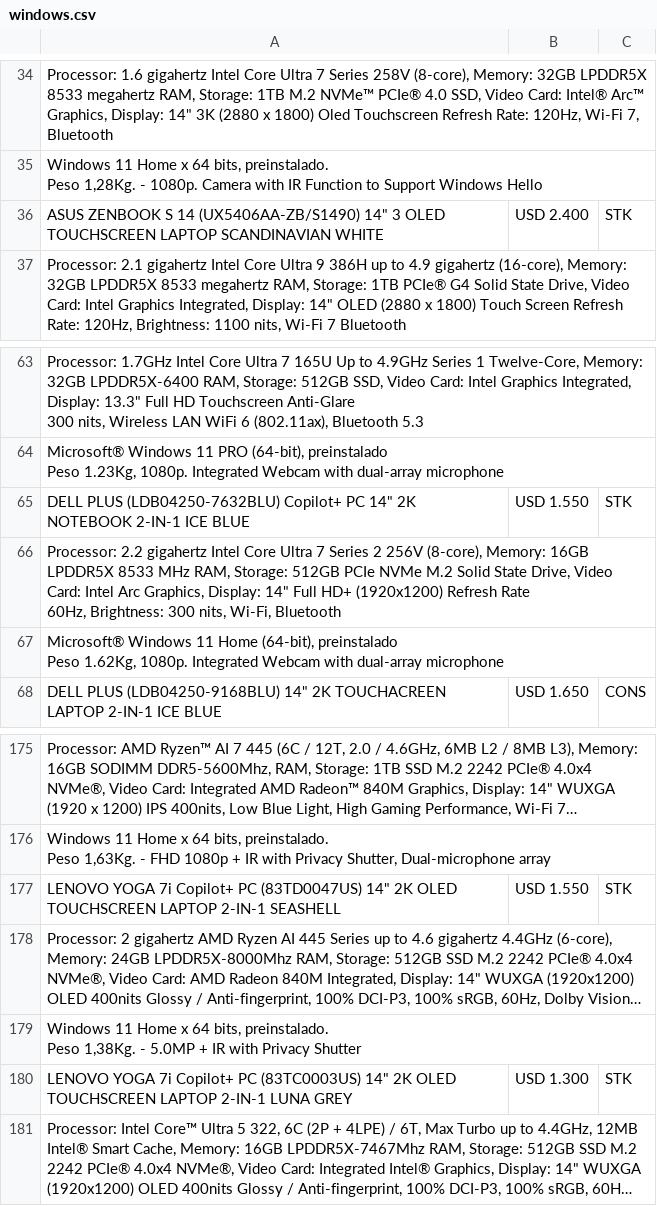
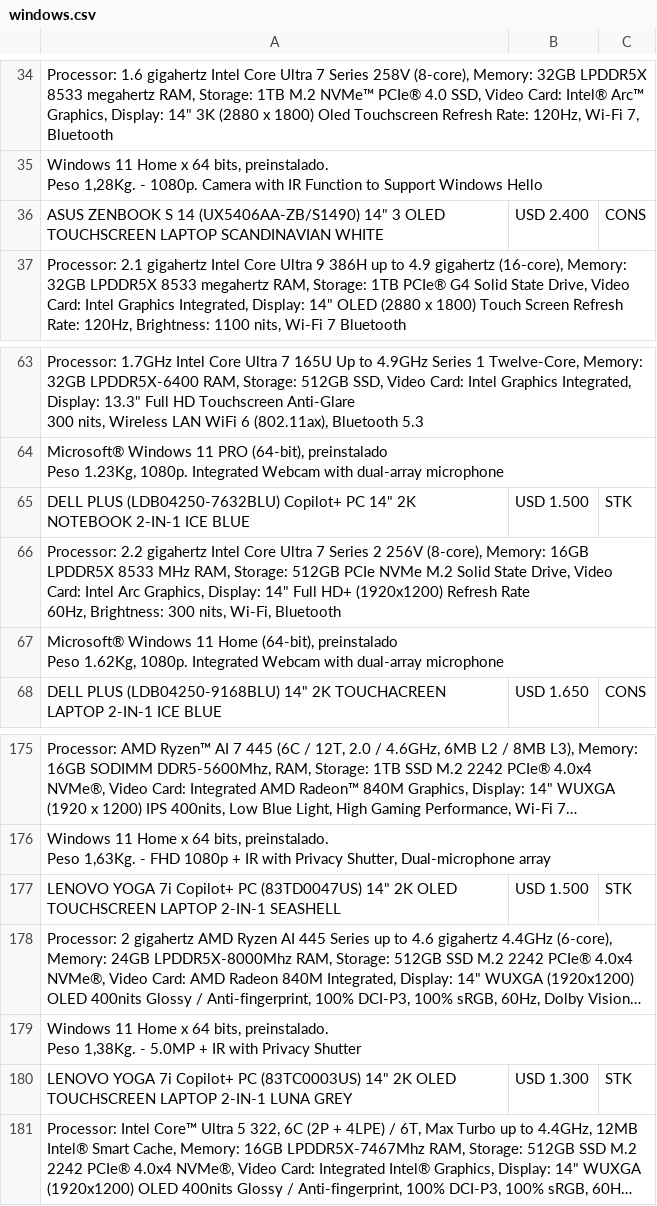
Before and after one commit to tptecno/catalogo, a CSV file: windows.csv, drawn as a sheet; only a part is shown, gaps mark what is left out; long unchanged cells end in …; the diff names each change by its address in the sheet, - before the commit and + after, or states it on an @@ line.

```diff
--- a/windows.csv
+++ b/windows.csv
-C36: STK
+C36: CONS
-B65: USD 1.550
+B65: USD 1.500
-B177: USD 1.550
+B177: USD 1.500
```
Also changed, not shown: sync.csv.
